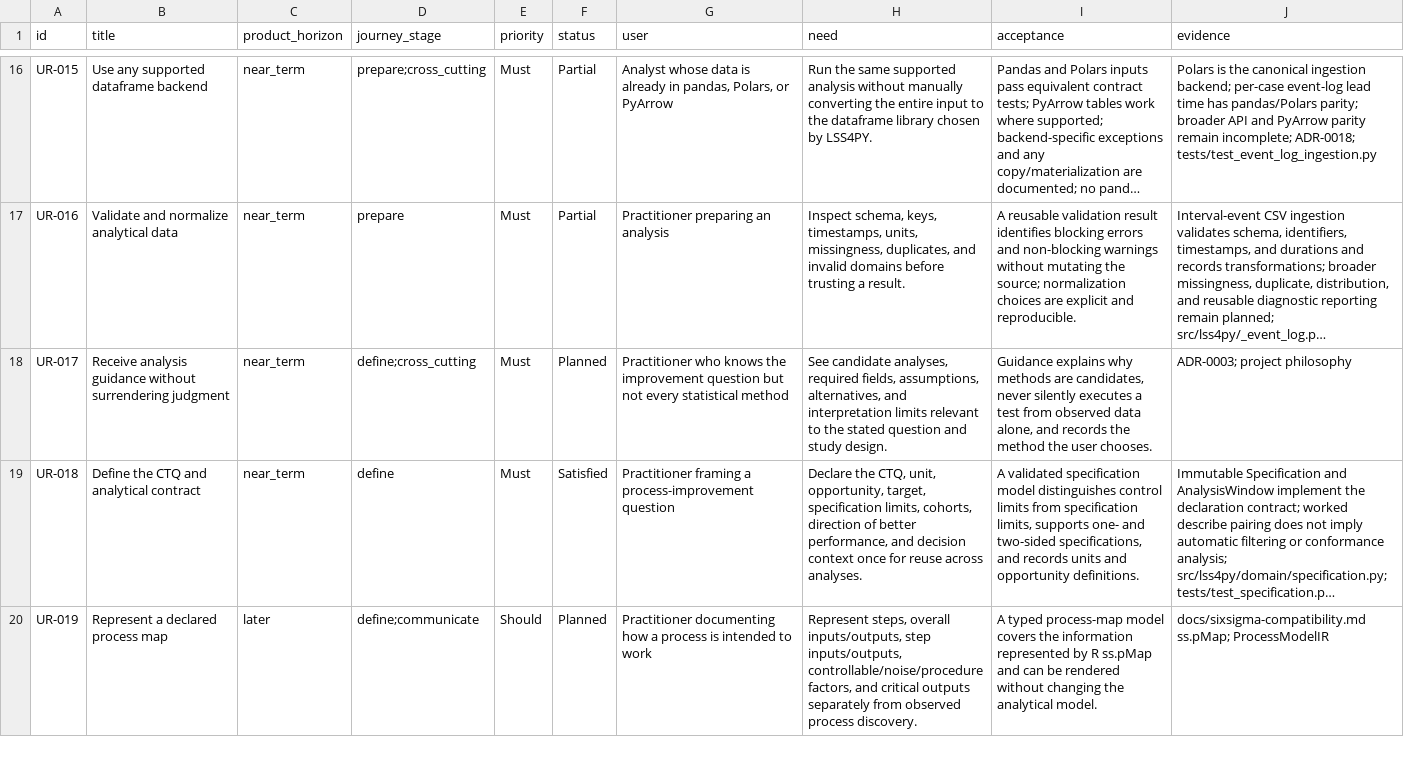
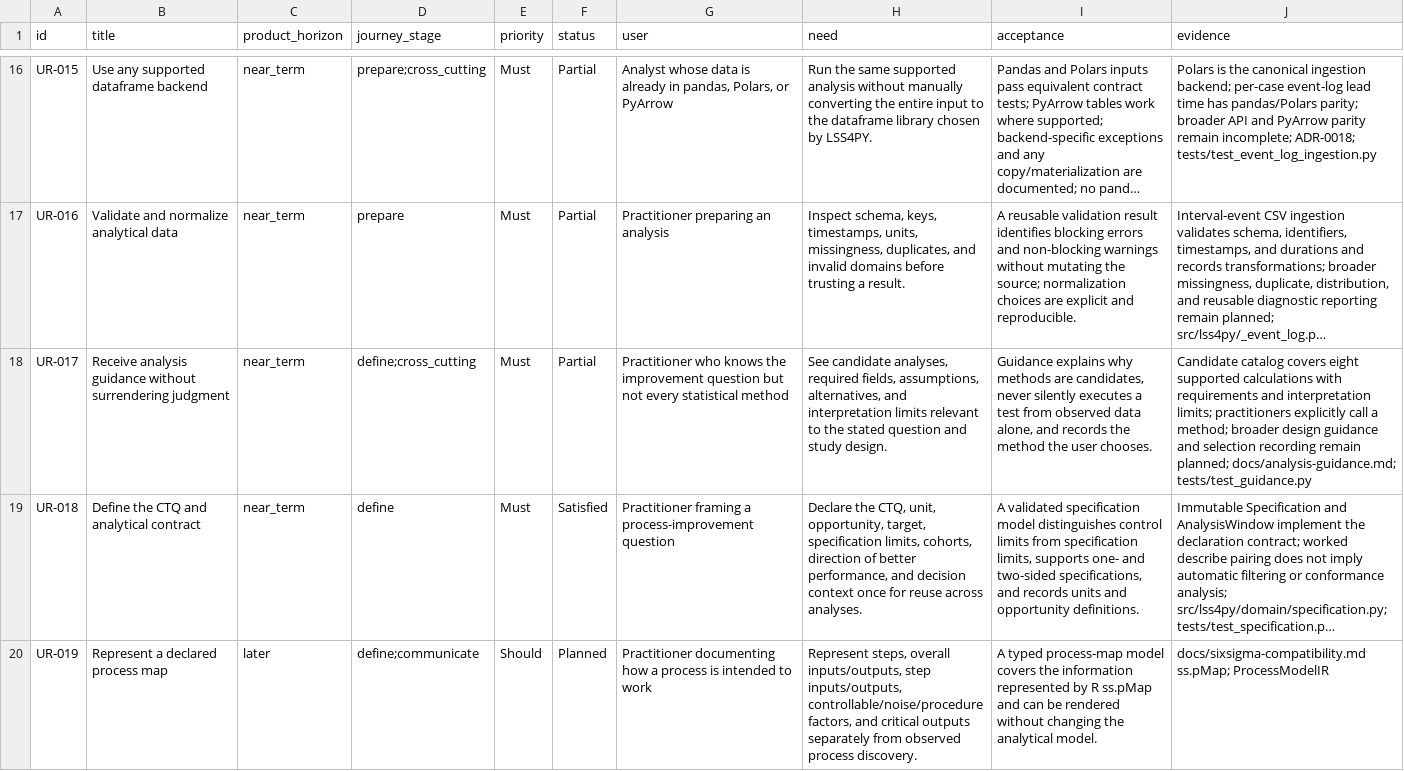
Before and after one commit to shanewilkins/lss4py, a CSV file: docs/requirements/user-requirements.csv, drawn as a sheet; only a part is shown, gaps mark what is left out; long unchanged cells end in …; the diff names each change by its address in the sheet, - before the commit and + after, or states it on an @@ line.

Commit message:
updated guidance for descriptive stats functions

```diff
--- a/docs/requirements/user-requirements.csv
+++ b/docs/requirements/user-requirements.csv
-F18 (status): Planned
+F18 (status): Partial
-J18 (evidence): ADR-0003; project philosophy
+J18 (evidence): Candidate catalog covers eight supported calculations with requirements and interpretation limits; practitioners explicitly call a method; broader design guidance and selection recording remain planned; docs/analysis-guidance.md; tests/test_guidance.py
```
Also changed, not shown: docs/requirements/technical-requirements.csv, 15 other files.
